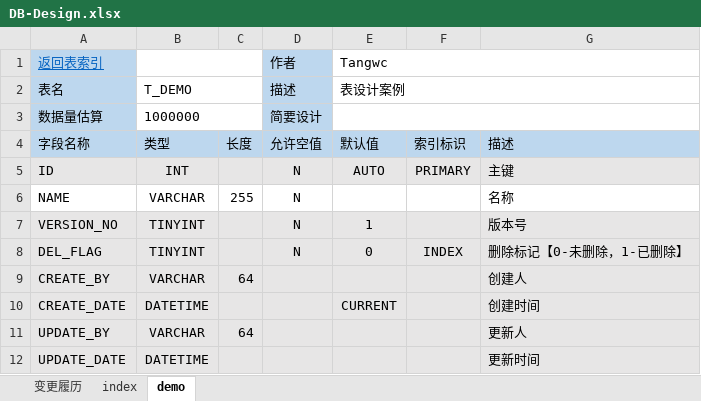
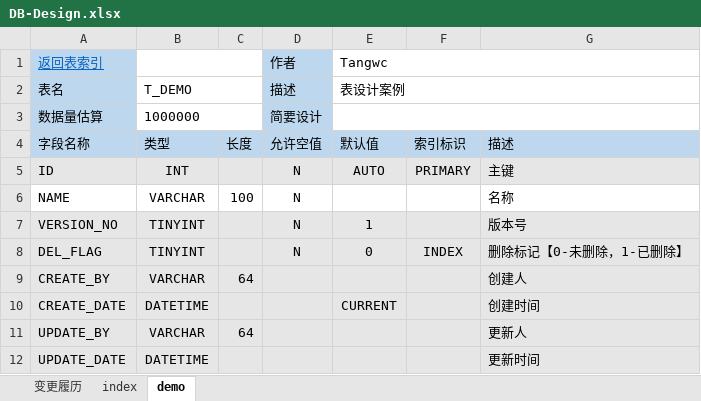
Before and after one commit to Nousin-Tang/Document, an Excel workbook: tools/excel/DB-Design.xlsx, sheet demo, drawn as a sheet; values as stored, in another font and other column widths than the file's, no borders; the diff names each change by its address in the sheet, - before the commit and + after, or states it on an @@ line.

```diff
--- a/tools/excel/DB-Design.xlsx (sheet demo)
+++ b/tools/excel/DB-Design.xlsx (sheet demo)
-C6: 255
+C6: 100
```
Also changed, not shown: 1 other file.
